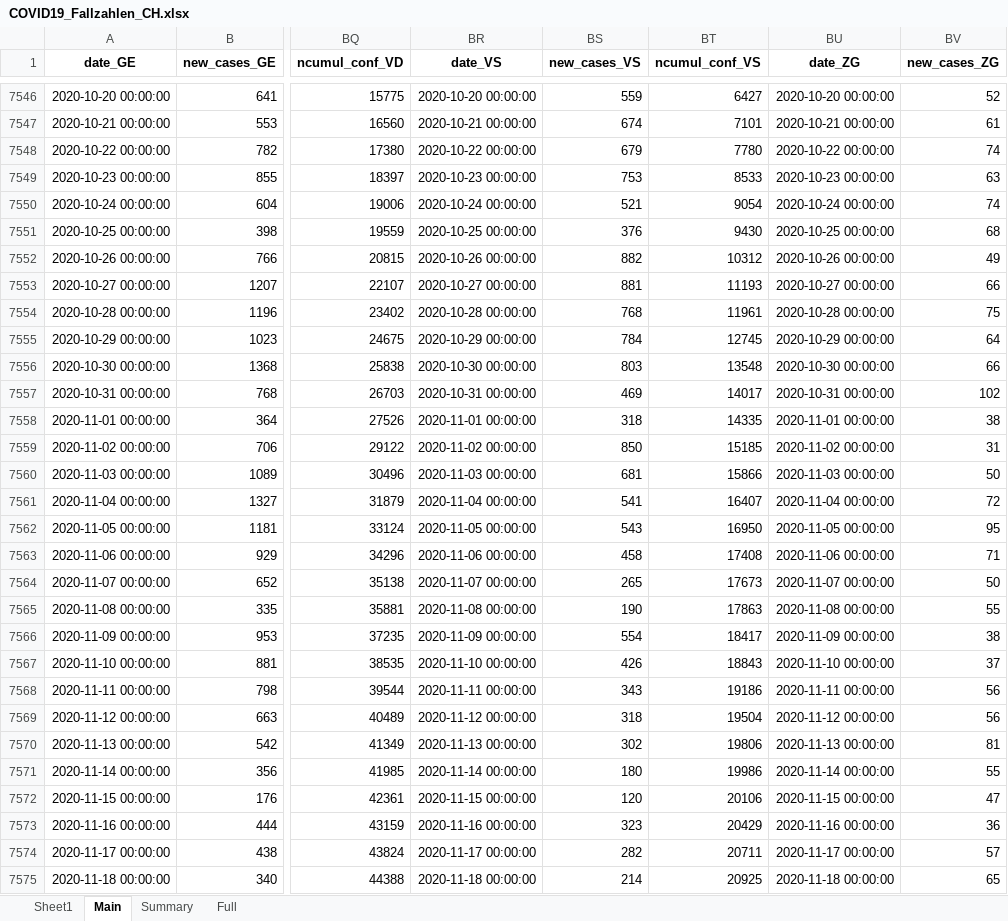
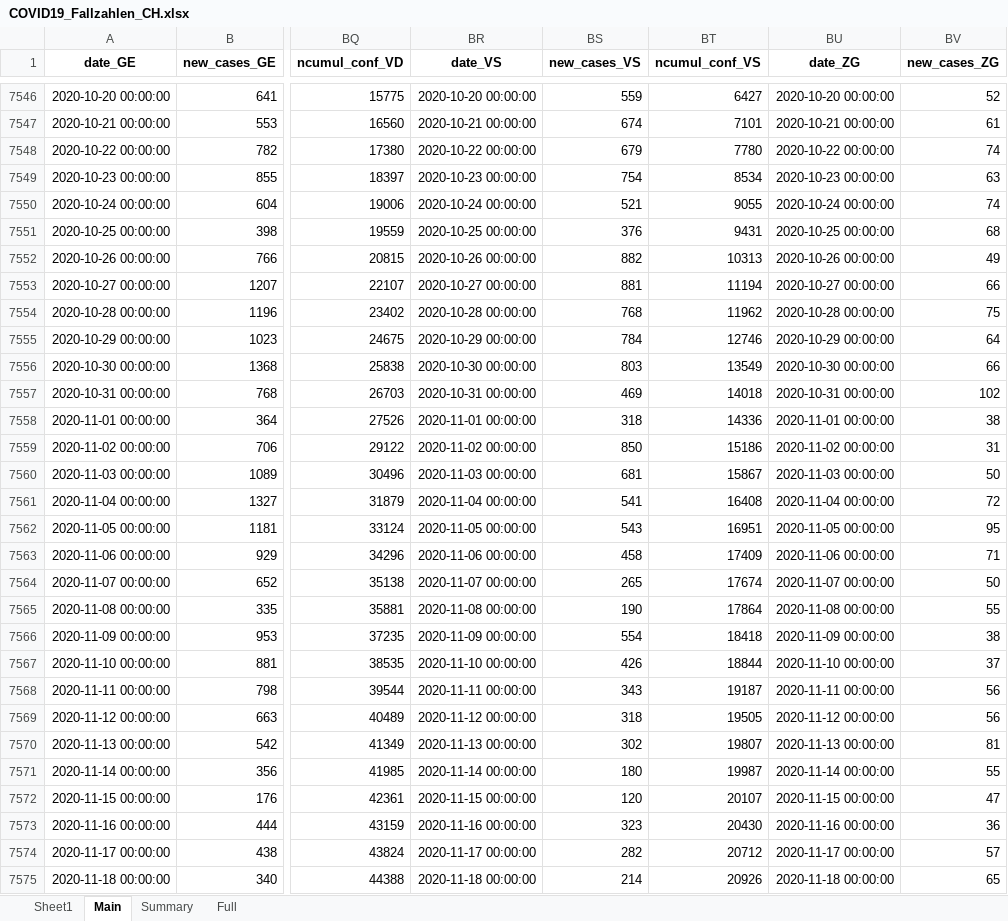
Before and after one commit to esolodko/p1_pub, an Excel workbook: xlsx_data/COVID19_Fallzahlen_CH.xlsx, sheet Main, drawn as a sheet; only a part is shown, gaps mark what is left out; values as stored, in another font and other column widths than the file's, no borders; the diff covers the shown part only; the diff names each change by its address in the sheet, - before the commit and + after, or states it on an @@ line.

Commit message:
update_CH

```diff
--- a/xlsx_data/COVID19_Fallzahlen_CH.xlsx (sheet Main)
+++ b/xlsx_data/COVID19_Fallzahlen_CH.xlsx (sheet Main)
-BS7549 (new_cases_VS): 753
+BS7549 (new_cases_VS): 754
-BT7549 (ncumul_conf_VS): 8533
+BT7549 (ncumul_conf_VS): 8534
-BT7550 (ncumul_conf_VS): 9054
+BT7550 (ncumul_conf_VS): 9055
-BT7551 (ncumul_conf_VS): 9430
+BT7551 (ncumul_conf_VS): 9431
-BT7552 (ncumul_conf_VS): 10312
+BT7552 (ncumul_conf_VS): 10313
-BT7553 (ncumul_conf_VS): 11193
+BT7553 (ncumul_conf_VS): 11194
-BT7554 (ncumul_conf_VS): 11961
+BT7554 (ncumul_conf_VS): 11962
-BT7555 (ncumul_conf_VS): 12745
+BT7555 (ncumul_conf_VS): 12746
-BT7556 (ncumul_conf_VS): 13548
+BT7556 (ncumul_conf_VS): 13549
-BT7557 (ncumul_conf_VS): 14017
+BT7557 (ncumul_conf_VS): 14018
-BT7558 (ncumul_conf_VS): 14335
+BT7558 (ncumul_conf_VS): 14336
-BT7559 (ncumul_conf_VS): 15185
+BT7559 (ncumul_conf_VS): 15186
-BT7560 (ncumul_conf_VS): 15866
+BT7560 (ncumul_conf_VS): 15867
-BT7561 (ncumul_conf_VS): 16407
+BT7561 (ncumul_conf_VS): 16408
-BT7562 (ncumul_conf_VS): 16950
+BT7562 (ncumul_conf_VS): 16951
-BT7563 (ncumul_conf_VS): 17408
+BT7563 (ncumul_conf_VS): 17409
-BT7564 (ncumul_conf_VS): 17673
+BT7564 (ncumul_conf_VS): 17674
-BT7565 (ncumul_conf_VS): 17863
+BT7565 (ncumul_conf_VS): 17864
-BT7566 (ncumul_conf_VS): 18417
+BT7566 (ncumul_conf_VS): 18418
-BT7567 (ncumul_conf_VS): 18843
+BT7567 (ncumul_conf_VS): 18844
-BT7568 (ncumul_conf_VS): 19186
+BT7568 (ncumul_conf_VS): 19187
-BT7569 (ncumul_conf_VS): 19504
+BT7569 (ncumul_conf_VS): 19505
-BT7570 (ncumul_conf_VS): 19806
+BT7570 (ncumul_conf_VS): 19807
-BT7571 (ncumul_conf_VS): 19986
+BT7571 (ncumul_conf_VS): 19987
-BT7572 (ncumul_conf_VS): 20106
+BT7572 (ncumul_conf_VS): 20107
-BT7573 (ncumul_conf_VS): 20429
+BT7573 (ncumul_conf_VS): 20430
-BT7574 (ncumul_conf_VS): 20711
+BT7574 (ncumul_conf_VS): 20712
-BT7575 (ncumul_conf_VS): 20925
+BT7575 (ncumul_conf_VS): 20926
```
Also changed, not shown: 353 edited cells elsewhere in this sheet, sheet Summary, sheet Full.
